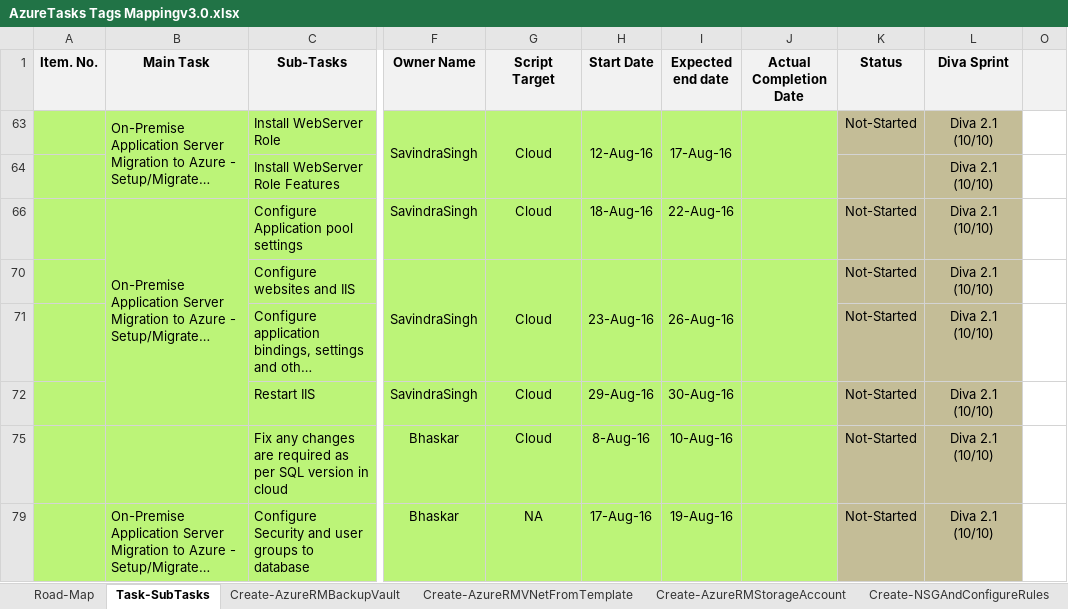
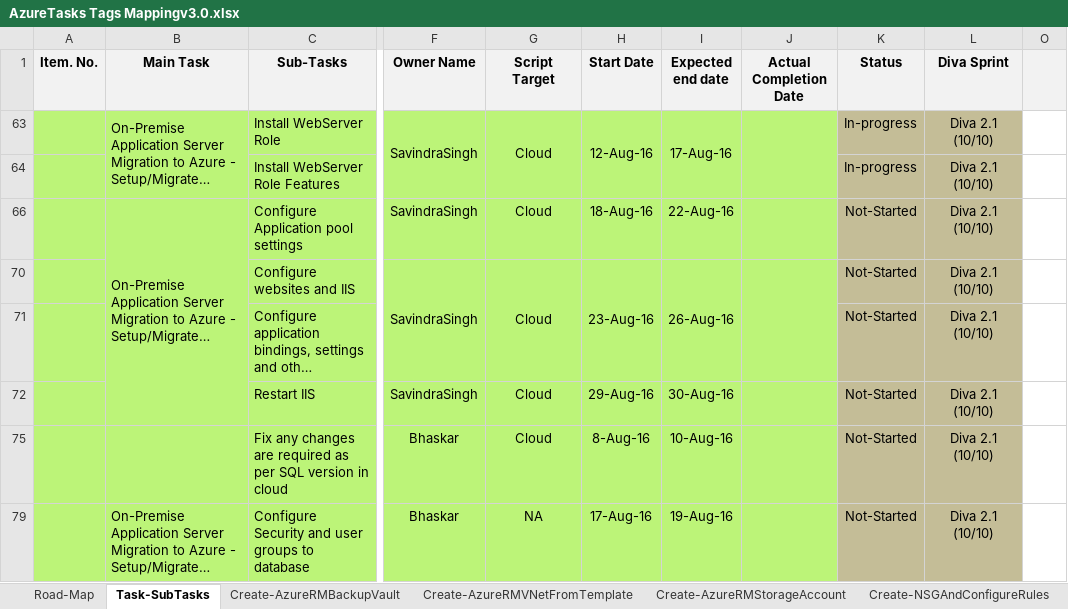
Before and after one commit to SavindraSingh/NEPortal-PowerShell-Scripts, an Excel workbook: Documentation/AzureTasks Tags Mappingv3.0.xlsx, sheet Task-SubTasks, drawn as a sheet; only a part is shown, gaps mark what is left out; long unchanged cells end in …; values as stored, in another font and other column widths than the file's, no borders; conditional formats not drawn; the diff names each change by its address in the sheet, - before the commit and + after, or states it on an @@ line.

```diff
--- a/Documentation/AzureTasks Tags Mappingv3.0.xlsx (sheet Task-SubTasks)
+++ b/Documentation/AzureTasks Tags Mappingv3.0.xlsx (sheet Task-SubTasks)
-K63 (Status): Not-Started
+K63 (Status): In-progress
-K64 (Status): (empty)
+K64 (Status): In-progress
```
Also changed, not shown: 3 other files.
